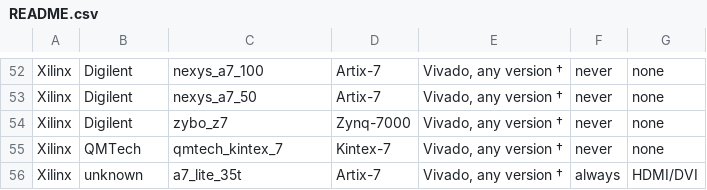
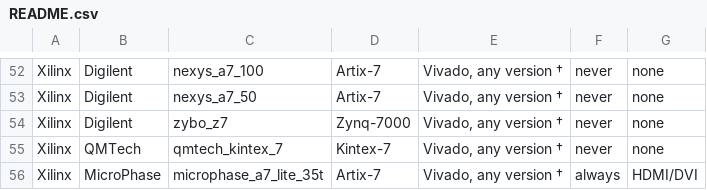
Before and after one commit to yuri-panchul/basics-graphics-music, a CSV file: boards/README.csv, drawn as a sheet; only a part is shown, gaps mark what is left out.

Commit message:
Rename a7_lite_35t to microphase_a7_lite_35t to avoid confusion with other vendors
- Rename boards/a7_lite_35t/ -> boards/microphase_a7_lite_35t/
- Update board_specific.tcl, README.csv, README.md, README_ru.md, README.html, README_ru.html
- Update toolchain detection pattern in scripts/steps/00_setup.source_bash
- Fixes #344

```diff
--- a/boards/README.csv
+++ b/boards/README.csv
@@ -55,2 +55,2 @@ Xilinx,Digilent,zybo_z7,Zynq-7000,"Vivado, any version †",never,none
 Xilinx,QMTech,qmtech_kintex_7,Kintex-7,"Vivado, any version †",never,none
-Xilinx,unknown,a7_lite_35t,Artix-7,"Vivado, any version †",always,HDMI/DVI
+Xilinx,MicroPhase,microphase_a7_lite_35t,Artix-7,"Vivado, any version †",always,HDMI/DVI
```
Also changed, not shown: 10 other files.
